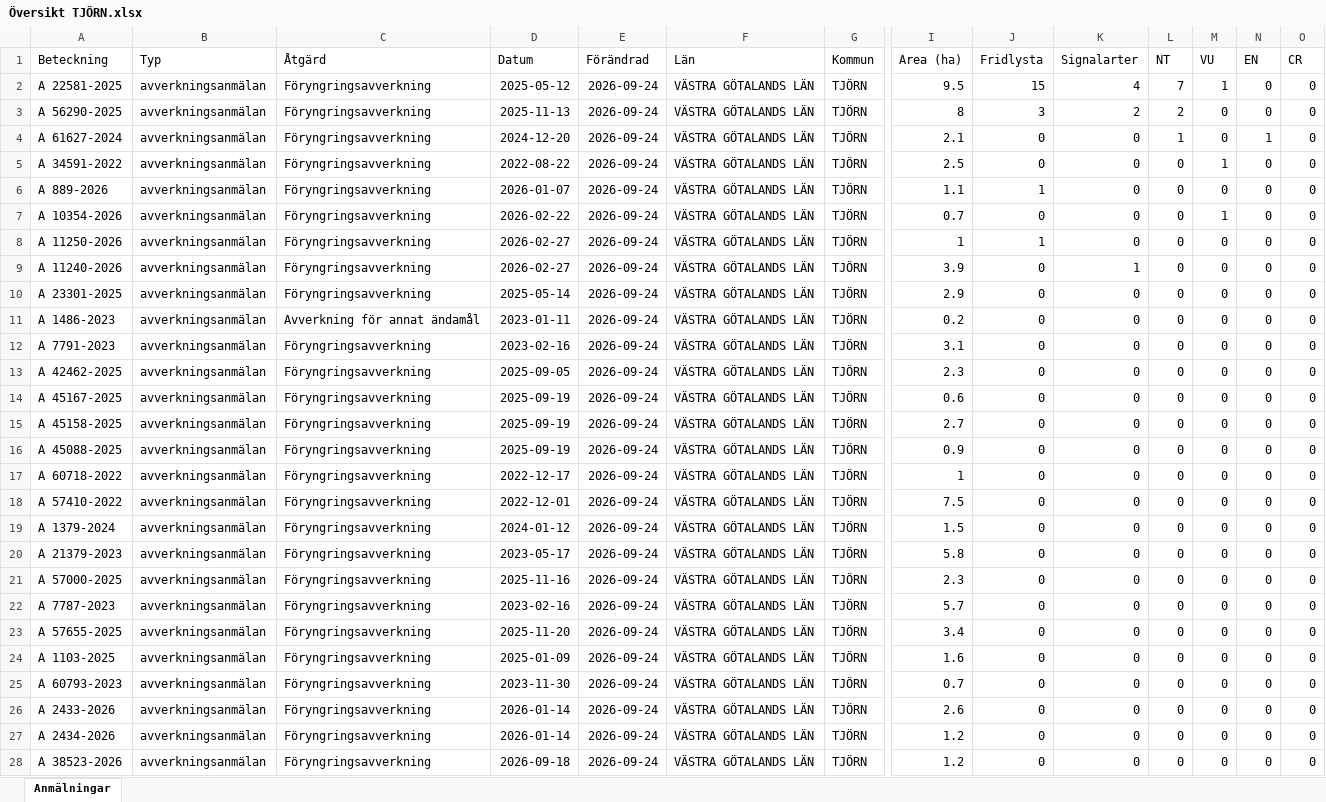
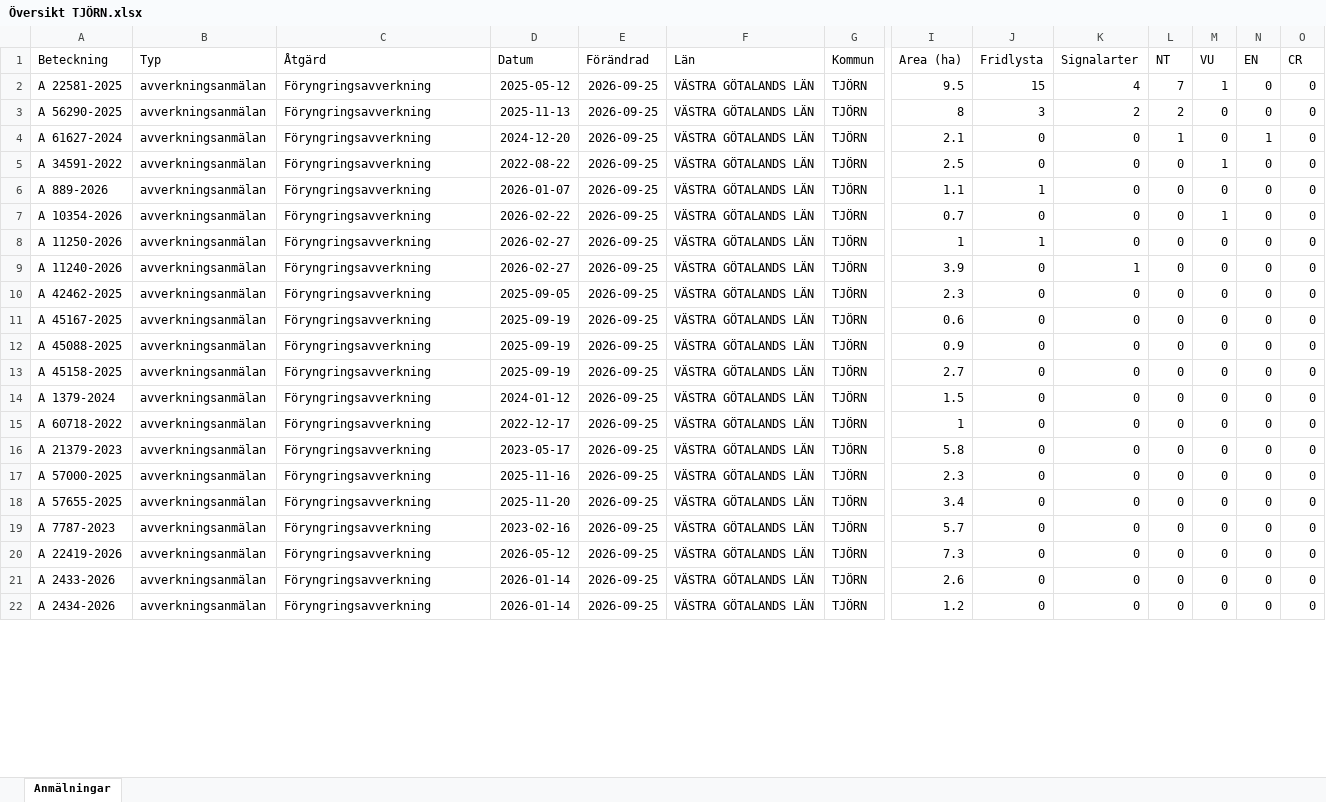
Before and after one commit to klasma/Logging_1419, an Excel workbook: Översikt TJÖRN.xlsx, sheet Anmälningar, drawn as a sheet; only a part is shown, gaps mark what is left out; values as stored, in another font and other column widths than the file's, no borders; removed rows and columns are numbered as before the commit, all else as after; rows hold the shown columns only; the diff covers the shown part only; the diff names each change by its address in the sheet, - before the commit and + after, or states it on an @@ line.

```diff
--- a/Översikt TJÖRN.xlsx (sheet Anmälningar)
+++ b/Översikt TJÖRN.xlsx (sheet Anmälningar)
-E2:E9 (Förändrad): 2026-09-24
+E2:E9 (Förändrad): 2026-09-25
-row 10: A 23301-2025 | avverkningsanmälan | Föryngringsavverkning | 2025-05-14 | 2026-09-24 | VÄSTRA GÖTALANDS LÄN | TJÖRN | 2.9 | 0 | 0 | 0 | 0 | 0 | 0
-row 11: A 1486-2023 | avverkningsanmälan | Avverkning för annat ändamål | 2023-01-11 | 2026-09-24 | VÄSTRA GÖTALANDS LÄN | TJÖRN | 0.2 | 0 | 0 | 0 | 0 | 0 | 0
-row 12: A 7791-2023 | avverkningsanmälan | Föryngringsavverkning | 2023-02-16 | 2026-09-24 | VÄSTRA GÖTALANDS LÄN | TJÖRN | 3.1 | 0 | 0 | 0 | 0 | 0 | 0
-E10:E11 (Förändrad): 2026-09-24
+E10:E11 (Förändrad): 2026-09-25
-row 15: A 45158-2025 | avverkningsanmälan | Föryngringsavverkning | 2025-09-19 | 2026-09-24 | VÄSTRA GÖTALANDS LÄN | TJÖRN | 2.7 | 0 | 0 | 0 | 0 | 0 | 0
-E12 (Förändrad): 2026-09-24
+E12 (Förändrad): 2026-09-25
-row 17: A 60718-2022 | avverkningsanmälan | Föryngringsavverkning | 2022-12-17 | 2026-09-24 | VÄSTRA GÖTALANDS LÄN | TJÖRN | 1 | 0 | 0 | 0 | 0 | 0 | 0
-A13 (Beteckning): A 57410-2022
+A13 (Beteckning): A 45158-2025
-D13 (Datum): 2022-12-01
+D13 (Datum): 2025-09-19
-E13:E14 (Förändrad): 2026-09-24
+E13:E14 (Förändrad): 2026-09-25
-I13 (Area (ha)): 7.5
+I13 (Area (ha)): 2.7
+row 15: A 60718-2022 | avverkningsanmälan | Föryngringsavverkning | 2022-12-17 | 2026-09-25 | VÄSTRA GÖTALANDS LÄN | TJÖRN | 1 | 0 | 0 | 0 | 0 | 0 | 0
-E16:E17 (Förändrad): 2026-09-24
+E16:E17 (Förändrad): 2026-09-25
-row 22: A 7787-2023 | avverkningsanmälan | Föryngringsavverkning | 2023-02-16 | 2026-09-24 | VÄSTRA GÖTALANDS LÄN | TJÖRN | 5.7 | 0 | 0 | 0 | 0 | 0 | 0
-E18:E22 (Förändrad): 2026-09-24
+E18:E22 (Förändrad): 2026-09-25
-A19 (Beteckning): A 1103-2025
+A19 (Beteckning): A 7787-2023
-D19 (Datum): 2025-01-09
+D19 (Datum): 2023-02-16
-I19 (Area (ha)): 1.6
+I19 (Area (ha)): 5.7
-A20 (Beteckning): A 60793-2023
+A20 (Beteckning): A 22419-2026
-D20 (Datum): 2023-11-30
+D20 (Datum): 2026-05-12
-I20 (Area (ha)): 0.7
+I20 (Area (ha)): 7.3
-row 28: A 38523-2026 | avverkningsanmälan | Föryngringsavverkning | 2026-09-18 | 2026-09-24 | VÄSTRA GÖTALANDS LÄN | TJÖRN | 1.2 | 0 | 0 | 0 | 0 | 0 | 0
```
Also changed, not shown: 11 added rows, 5 removed rows and 41 edited cells elsewhere in this sheet, artfynd/A 11250-2026 artfynd.xlsx, artfynd/A 22581-2025 artfynd.xlsx, 41 other files.
